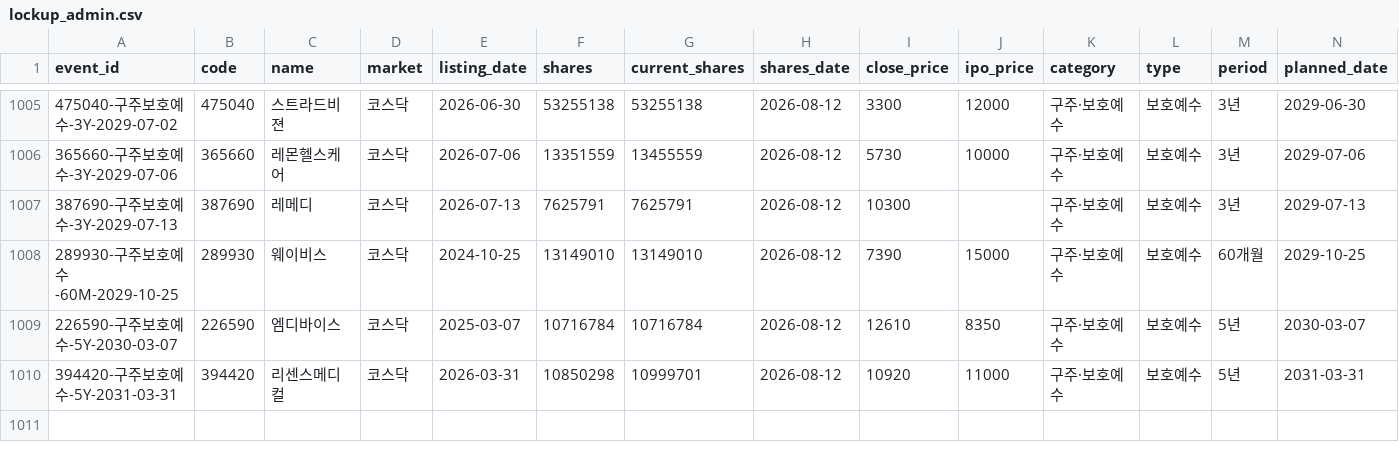
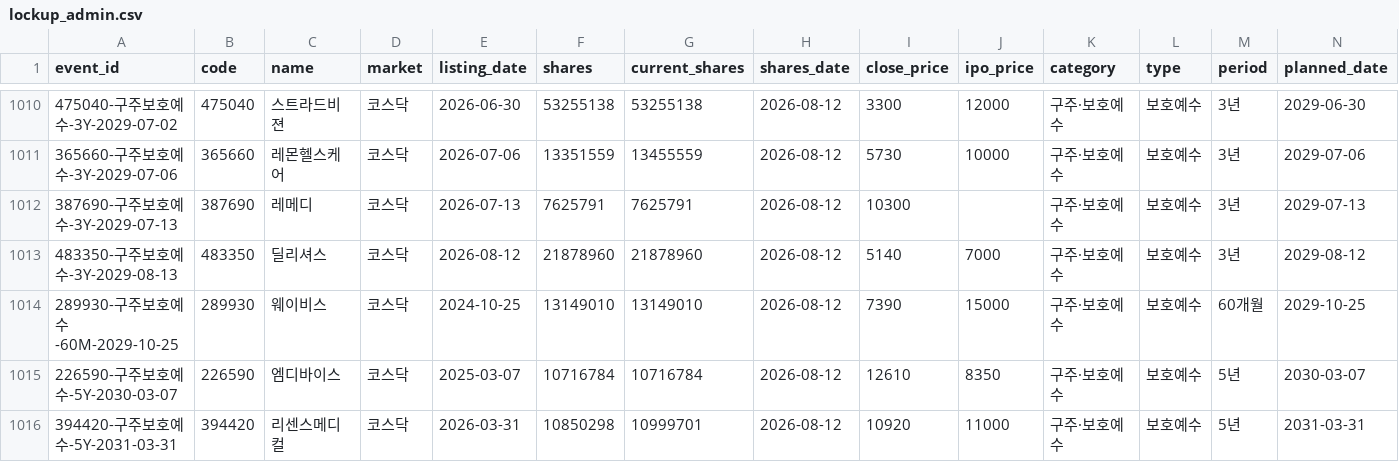
Before and after one commit to wjdwngkdsla-debug/invest-insight, a CSV file: data/lockup_admin.csv, drawn as a sheet; only a part is shown, gaps mark what is left out; rows hold the shown columns only; the diff covers the shown part only; the diff names each change by its address in the sheet, - before the commit and + after, or states it on an @@ line.

```diff
--- a/data/lockup_admin.csv
+++ b/data/lockup_admin.csv
+row 1013: 483350-구주보호예수-3Y-2029-08-13 | 483350 | 딜리셔스 | 코스닥 | 2026-08-12 | 21878960 | 21878960 | 2026-08-12 | 5140 | 7000 | 구주·보호예수 | 보호예수 | 3년 | 2029-08-12
```
Also changed, not shown: 5 added rows elsewhere in this file, data/review_needed.csv, 7 other files.
